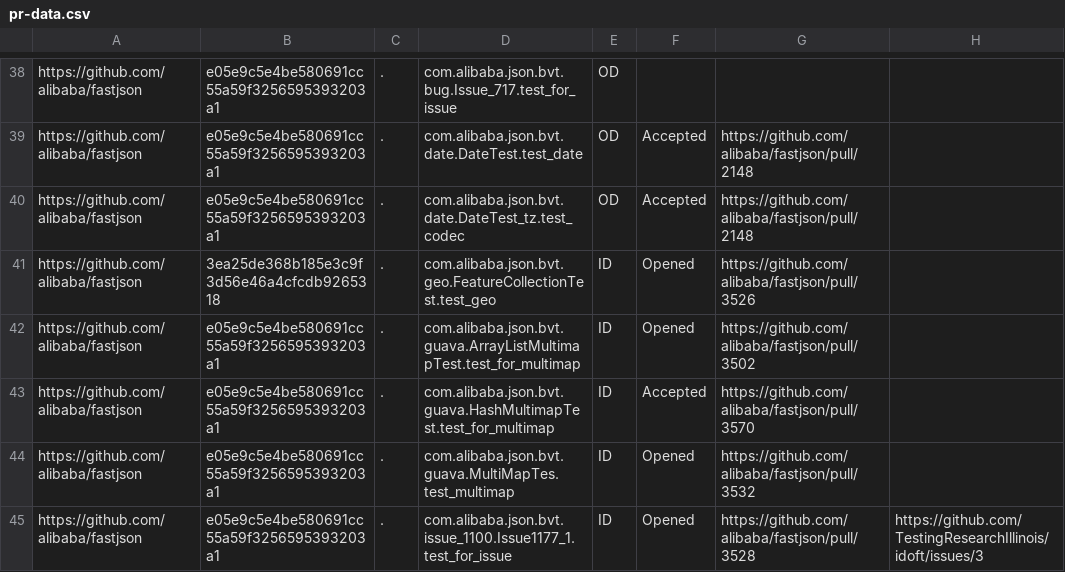
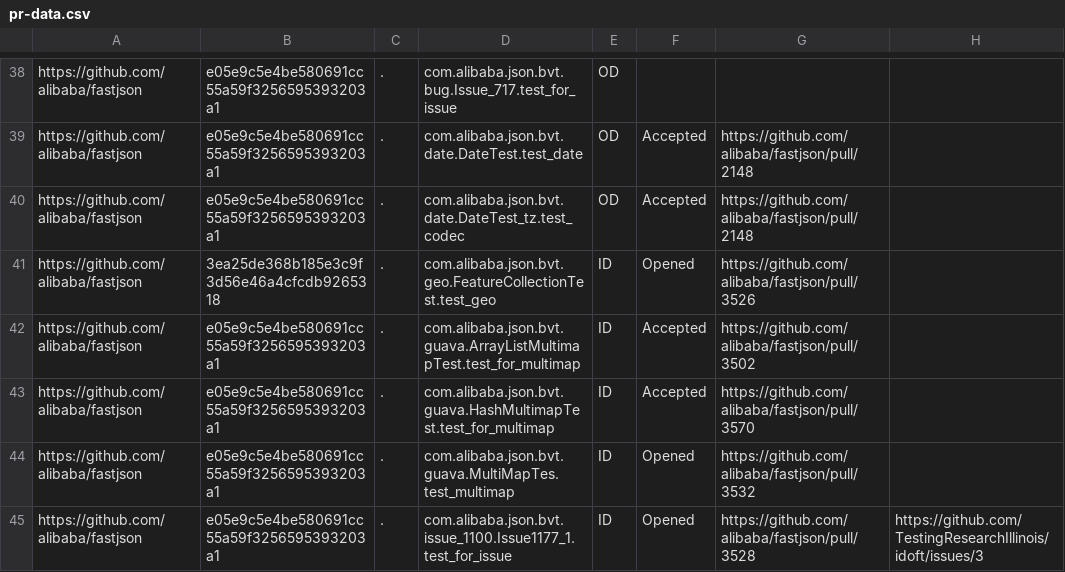
Before and after one commit to Dobrosav/AutomatedTest, a CSV file: pr-data.csv, drawn as a sheet; only a part is shown, gaps mark what is left out.

Commit message:
Auto-update pr-data

```diff
--- a/pr-data.csv
+++ b/pr-data.csv
@@ -41,3 +41,3 @@ https://github.com/alibaba/fastjson,e05e9c5e4be580691cc55a59f3256595393203a1,.,c
 https://github.com/alibaba/fastjson,3ea25de368b185e3c9f3d56e46a4cfcdb9265318,.,com.alibaba.json.bvt.geo.FeatureCollectionTest.test_geo,ID,Opened,https://github.com/alibaba/fastjson/pull/3526,
-https://github.com/alibaba/fastjson,e05e9c5e4be580691cc55a59f3256595393203a1,.,com.alibaba.json.bvt.guava.ArrayListMultimapTest.test_for_multimap,ID,Opened,https://github.com/alibaba/fastjson/pull/3502,
+https://github.com/alibaba/fastjson,e05e9c5e4be580691cc55a59f3256595393203a1,.,com.alibaba.json.bvt.guava.ArrayListMultimapTest.test_for_multimap,ID,Accepted,https://github.com/alibaba/fastjson/pull/3502,
 https://github.com/alibaba/fastjson,e05e9c5e4be580691cc55a59f3256595393203a1,.,com.alibaba.json.bvt.guava.HashMultimapTest.test_for_multimap,ID,Accepted,https://github.com/alibaba/fastjson/pull/3570,
```
